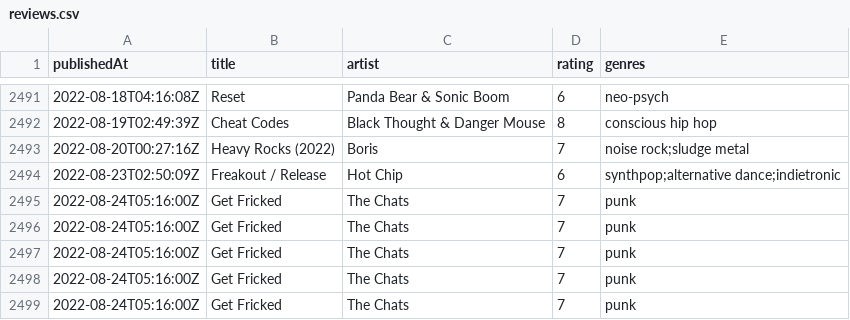
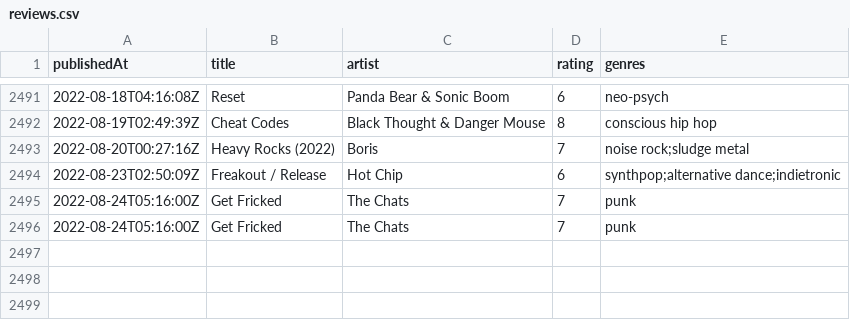
Before and after one commit to andrewjleung/fantano-reviews, a CSV file: data/reviews.csv, drawn as a sheet; only a part is shown, gaps mark what is left out.

Commit message:
[08-24-2022 15:46:01] Add review for video [0jUr57dIMq4](https://www.youtube.com/watch?v=0jUr57dIMq4)
{'publishedAt': '2022-08-24T05:16:00Z', 'title': 'Get Fricked', 'artist': 'The Chats', 'rating': 7, 'genres': 'punk'}

```diff
--- a/data/reviews.csv
+++ b/data/reviews.csv
@@ -2496,4 +2496 @@ publishedAt,title,artist,rating,genres
 2022-08-24T05:16:00Z,Get Fricked,The Chats,7,punk
-2022-08-24T05:16:00Z,Get Fricked,The Chats,7,punk
-2022-08-24T05:16:00Z,Get Fricked,The Chats,7,punk
-2022-08-24T05:16:00Z,Get Fricked,The Chats,7,punk
```
